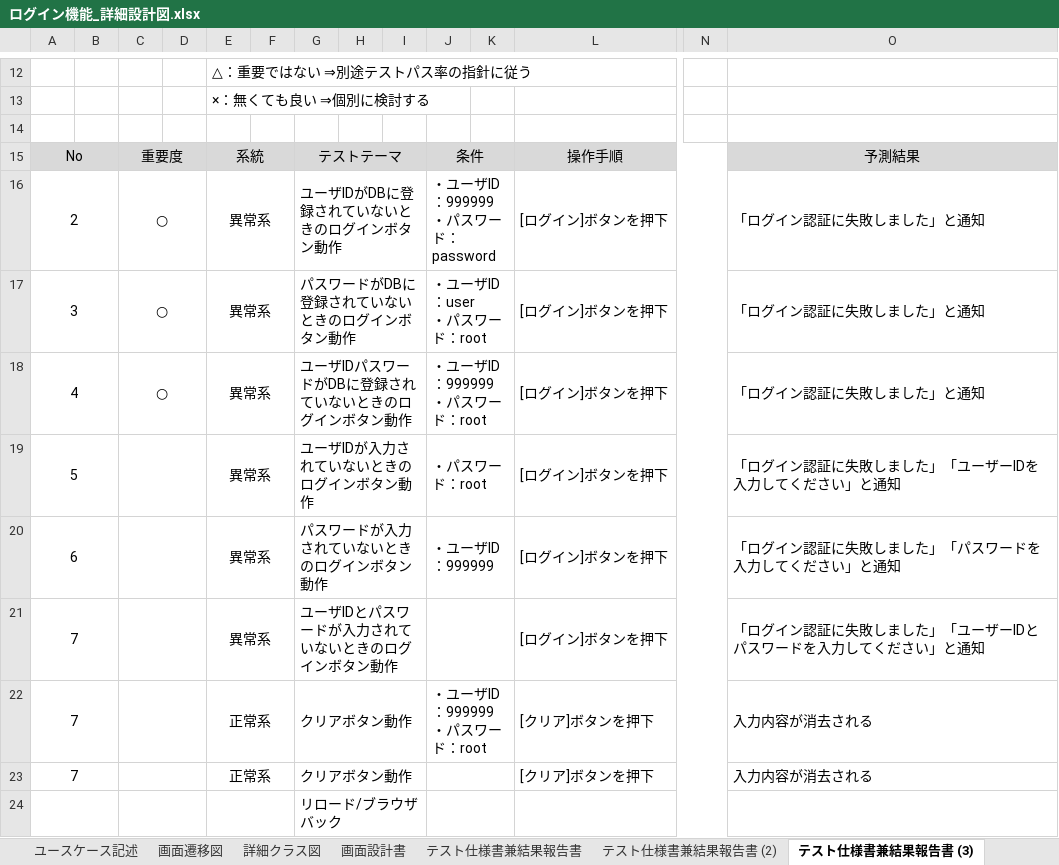
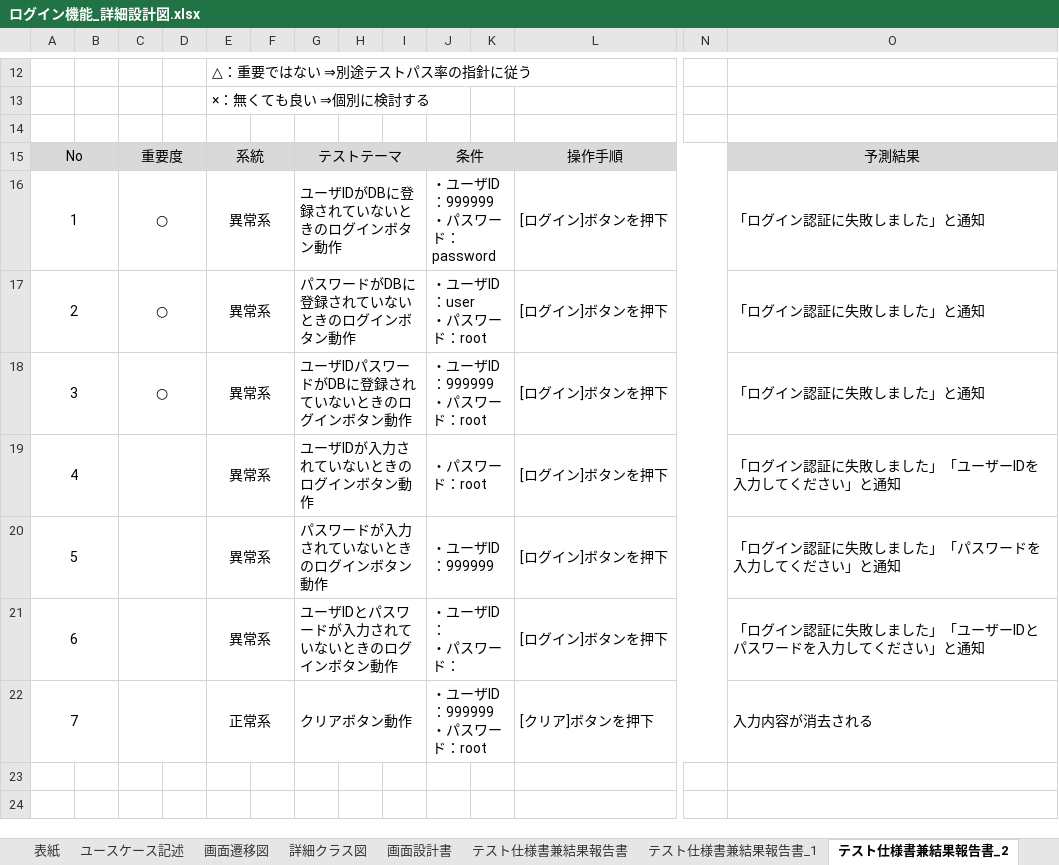
Before and after one commit to comsize-okugawa/MyTaskSystem, an Excel workbook: 詳細設計図/ログイン機能_詳細設計図.xlsx, sheet テスト仕様書兼結果報告書_2, drawn as a sheet; only a part is shown, gaps mark what is left out; values as stored, in another font and other column widths than the file's, no borders; removed rows and columns are numbered as before the commit, all else as after; rows hold the shown columns only; ↵ is a line break in a cell; the diff names each change by its address in the sheet, - before the commit and + after, or states it on an @@ line.

Commit message:
[更新]ログイン機能_テスト仕様書

```diff
--- a/詳細設計図/ログイン機能_詳細設計図.xlsx (sheet テスト仕様書兼結果報告書_2)
+++ b/詳細設計図/ログイン機能_詳細設計図.xlsx (sheet テスト仕様書兼結果報告書_2)
-sheet tab: テスト仕様書兼結果報告書 (2)
+sheet tab: テスト仕様書兼結果報告書_1
-sheet tab: テスト仕様書兼結果報告書 (3)
+sheet tab: テスト仕様書兼結果報告書_2
+row 16: 1 |  | ○ |  | 異常系 |  | ユーザIDがDBに登録されていないときのログインボタン動作 |  |  | ・ユーザID：999999 ↵ ・パスワード：password |  | [ログイン]ボタンを押下 |  | 「ログイン認証に失敗しました」と通知
-G17: ユーザIDがDBに登録されていないときのログインボタン動作
+G17: パスワードがDBに登録されていないときのログインボタン動作
-J17: ・ユーザID：999999 ↵ ・パスワード：password
+J17: ・ユーザID：user ↵ ・パスワード：root
-G18: パスワードがDBに登録されていないときのログインボタン動作
+G18: ユーザIDパスワードがDBに登録されていないときのログインボタン動作
-J18: ・ユーザID：user ↵ ・パスワード：root
+J18: ・ユーザID：999999 ↵ ・パスワード：root
-C19: ○
+C19: (empty)
-G19: ユーザIDパスワードがDBに登録されていないときのログインボタン動作
+G19: ユーザIDが入力されていないときのログインボタン動作
-J19: ・ユーザID：999999 ↵ ・パスワード：root
+J19: ・パスワード：root
-O19: 「ログイン認証に失敗しました」と通知
+O19: 「ログイン認証に失敗しました」「ユーザーIDを入力してください」と通知
-G20: ユーザIDが入力されていないときのログインボタン動作
+G20: パスワードが入力されていないときのログインボタン動作
-J20: ・パスワード：root
+J20: ・ユーザID：999999
-O20: 「ログイン認証に失敗しました」「ユーザーIDを入力してください」と通知
+O20: 「ログイン認証に失敗しました」「パスワードを入力してください」と通知
-G21: パスワードが入力されていないときのログインボタン動作
+G21: ユーザIDとパスワードが入力されていないときのログインボタン動作
-J21: ・ユーザID：999999
+J21: ・ユーザID： ↵ ・パスワード：
-O21: 「ログイン認証に失敗しました」「パスワードを入力してください」と通知
+O21: 「ログイン認証に失敗しました」「ユーザーIDとパスワードを入力してください」と通知
-row 21: 7 |  |  |  | 異常系 |  | ユーザIDとパスワードが入力されていないときのログインボタン動作 |  |  |  |  | [ログイン]ボタンを押下 |  | 「ログイン認証に失敗しました」「ユーザーIDとパスワードを入力してください」と通知
-row 23: 7 |  |  |  | 正常系 |  | クリアボタン動作 |  |  |  |  | [クリア]ボタンを押下 |  | 入力内容が消去される
-row 24:  |  |  |  |  |  | リロード/ブラウザバック
```
Also changed, not shown: sheet テスト仕様書兼結果報告書_1.
